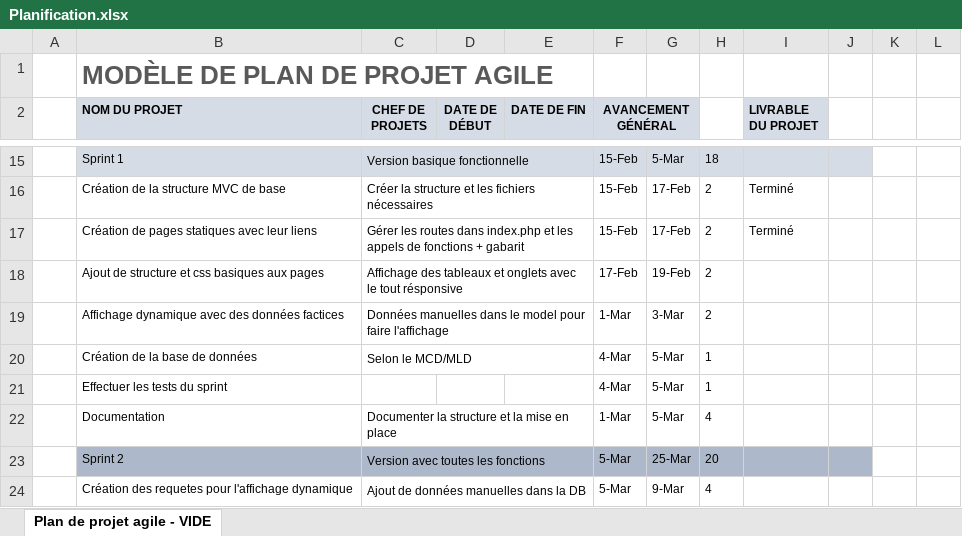
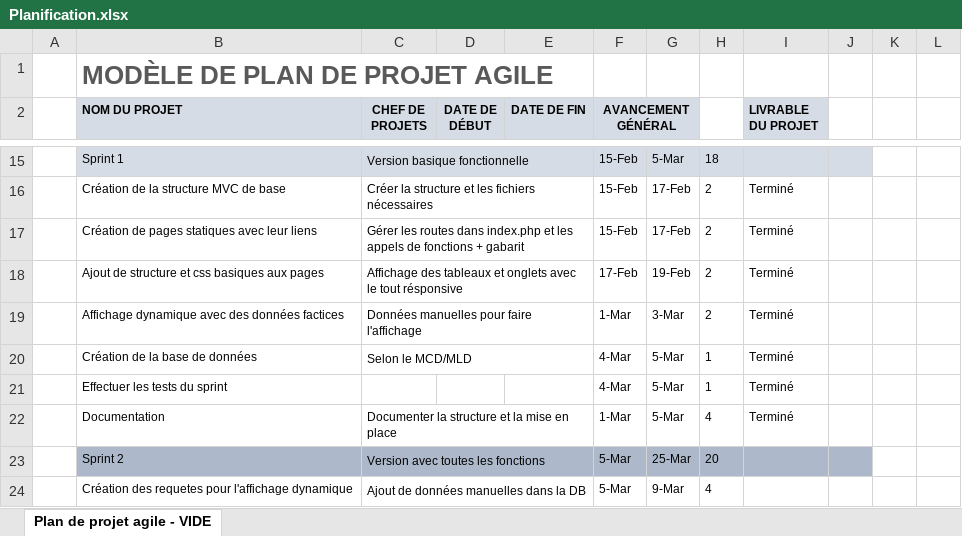
Before and after one commit to Jerome-JJT/CPNVoiturage, an Excel workbook: Documents/Planification.xlsx, sheet Plan de projet agile - VIDE, drawn as a sheet; only a part is shown, gaps mark what is left out; values as stored, in another font and other column widths than the file's, no borders; charts and pictures and conditional formats not drawn; the diff names each change by its address in the sheet, - before the commit and + after, or states it on an @@ line.

```diff
--- a/Documents/Planification.xlsx (sheet Plan de projet agile - VIDE)
+++ b/Documents/Planification.xlsx (sheet Plan de projet agile - VIDE)
-I18:I22 (LIVRABLE DU PROJET): (empty)
+I18:I22 (LIVRABLE DU PROJET): Terminé
-C19 (CHEF DE PROJETS): Données manuelles dans le model pour faire…
+C19 (CHEF DE PROJETS): Données manuelles pour faire…
```
Also changed, not shown: Documents/Journal de bord CPNVoiturage.xlsx, 2 other files.
